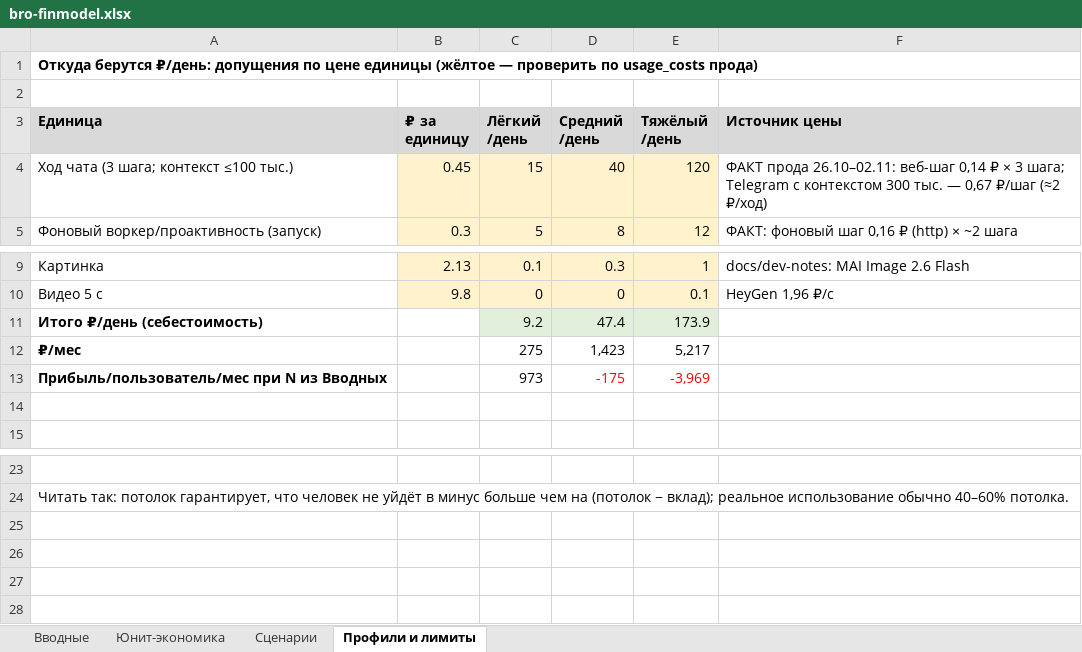
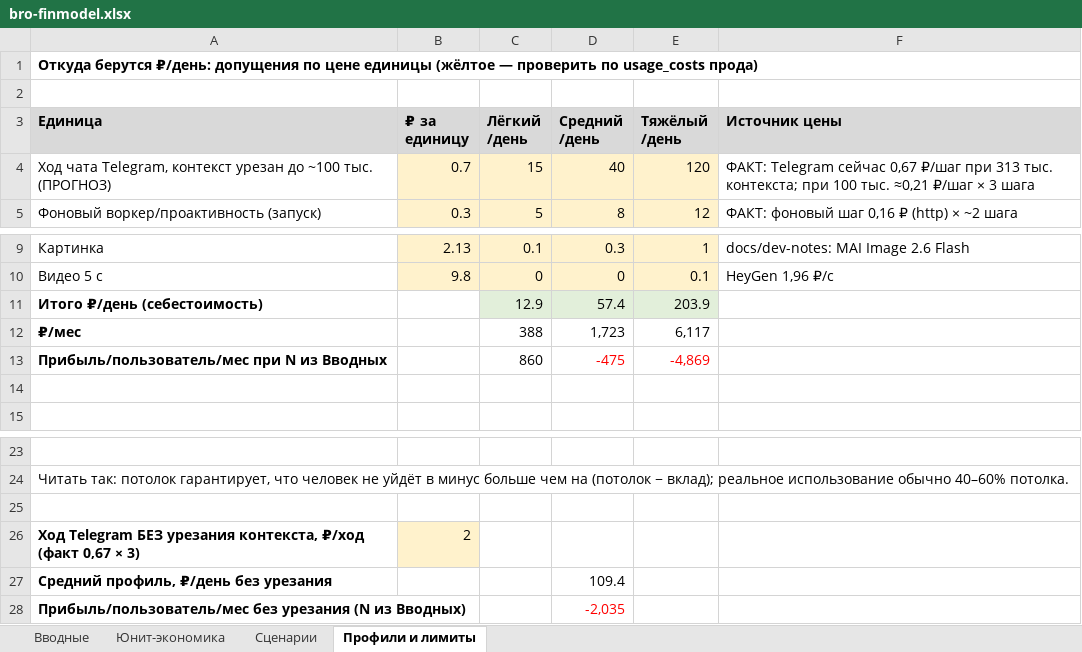
Before and after one commit to Ageree/bro, an Excel workbook: docs/finmodel/bro-finmodel.xlsx, sheet Профили и лимиты, drawn as a sheet; only a part is shown, gaps mark what is left out; values as stored, in another font and other column widths than the file's, no borders; the diff names each change by its address in the sheet, - before the commit and + after, or states it on an @@ line.

```diff
--- a/docs/finmodel/bro-finmodel.xlsx (sheet Профили и лимиты)
+++ b/docs/finmodel/bro-finmodel.xlsx (sheet Профили и лимиты)
-A4 (Единица): Ход чата (3 шага; контекст ≤100 тыс.)
+A4 (Единица): Ход чата Telegram, контекст урезан до ~100 тыс. (ПРОГНОЗ)
-B4 (₽ за единицу): 0.45
+B4 (₽ за единицу): 0.7
-F4 (Источник цены): ФАКТ прода 26.10–02.11: веб-шаг 0,14 ₽ × 3 шага; Telegram с контекстом 300 тыс. — 0,67 ₽/шаг (≈2 ₽/ход)
+F4 (Источник цены): ФАКТ: Telegram сейчас 0,67 ₽/шаг при 313 тыс. контекста; при 100 тыс. ≈0,21 ₽/шаг × 3 шага
-C11 (Лёгкий /день): 9.2
+C11 (Лёгкий /день): 12.9
-D11 (Средний /день): 47.4
+D11 (Средний /день): 57.4
-E11 (Тяжёлый /день): 173.9
+E11 (Тяжёлый /день): 203.9
-C12 (Лёгкий /день): 275
+C12 (Лёгкий /день): 388
-D12 (Средний /день): 1,423
+D12 (Средний /день): 1,723
-E12 (Тяжёлый /день): 5,217
+E12 (Тяжёлый /день): 6,117
-C13 (Лёгкий /день): 973
+C13 (Лёгкий /день): 860
-D13 (Средний /день): -175
+D13 (Средний /день): -475
-E13 (Тяжёлый /день): -3,969
+E13 (Тяжёлый /день): -4,869
+row 25: (empty)
+row 26: Ход Telegram БЕЗ урезания контекста, ₽/ход (факт 0,67 × 3) | 2
+row 27: Средний профиль, ₽/день без урезания |  |  | 109.4
+row 28: Прибыль/пользователь/мес без урезания (N из Вводных) |  |  | -2,035
```
